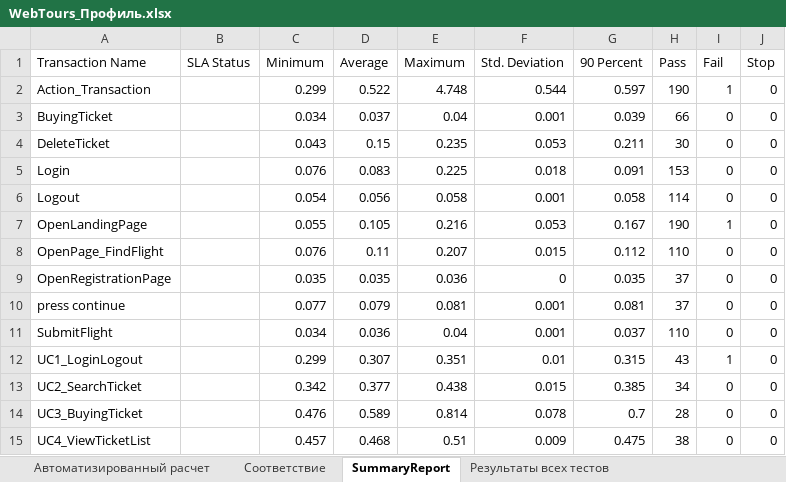
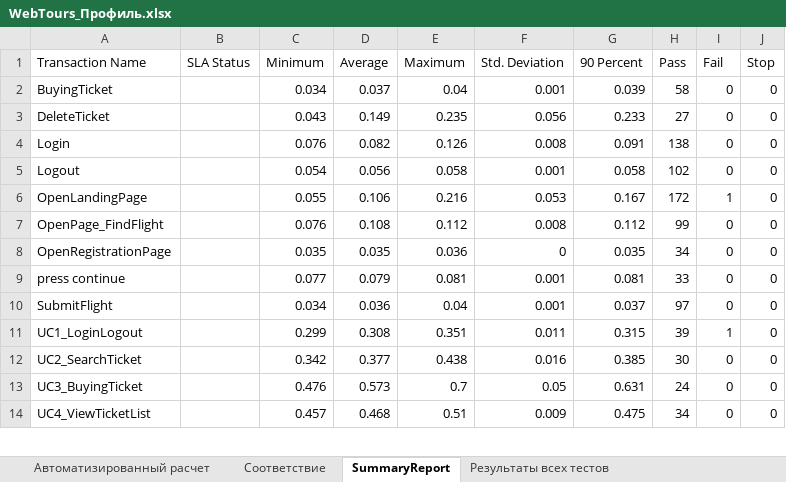
Before and after one commit to Dev1ze/LoadRunner-Scripts, an Excel workbook: Документы/WebTours_Профиль.xlsx, sheet SummaryReport, drawn as a sheet; only a part is shown; values as stored, in another font and other column widths than the file's, no borders; removed rows and columns are numbered as before the commit, all else as after; the diff covers the shown part only; the diff names each change by its address in the sheet, - before the commit and + after, or states it on an @@ line.

```diff
--- a/Документы/WebTours_Профиль.xlsx (sheet SummaryReport)
+++ b/Документы/WebTours_Профиль.xlsx (sheet SummaryReport)
-row 2: Action_Transaction |  | 0.299 | 0.522 | 4.748 | 0.544 | 0.597 | 190 | 1 | 0
-H2 (Pass): 66
+H2 (Pass): 58
-D3 (Average): 0.15
+D3 (Average): 0.149
-F3 (Std. Deviation): 0.053
+F3 (Std. Deviation): 0.056
-G3 (90 Percent): 0.211
+G3 (90 Percent): 0.233
-H3 (Pass): 30
+H3 (Pass): 27
-D4 (Average): 0.083
+D4 (Average): 0.082
-E4 (Maximum): 0.225
+E4 (Maximum): 0.126
-F4 (Std. Deviation): 0.018
+F4 (Std. Deviation): 0.008
-H4 (Pass): 153
+H4 (Pass): 138
-H5 (Pass): 114
+H5 (Pass): 102
-D6 (Average): 0.105
+D6 (Average): 0.106
-H6 (Pass): 190
+H6 (Pass): 172
-D7 (Average): 0.11
+D7 (Average): 0.108
-E7 (Maximum): 0.207
+E7 (Maximum): 0.112
-F7 (Std. Deviation): 0.015
+F7 (Std. Deviation): 0.008
-H7 (Pass): 110
+H7 (Pass): 99
-H8 (Pass): 37
+H8 (Pass): 34
-H9 (Pass): 37
+H9 (Pass): 33
-H10 (Pass): 110
+H10 (Pass): 97
-D11 (Average): 0.307
+D11 (Average): 0.308
-F11 (Std. Deviation): 0.01
+F11 (Std. Deviation): 0.011
-H11 (Pass): 43
+H11 (Pass): 39
-F12 (Std. Deviation): 0.015
+F12 (Std. Deviation): 0.016
-H12 (Pass): 34
+H12 (Pass): 30
-D13 (Average): 0.589
+D13 (Average): 0.573
-E13 (Maximum): 0.814
+E13 (Maximum): 0.7
-F13 (Std. Deviation): 0.078
+F13 (Std. Deviation): 0.05
-G13 (90 Percent): 0.7
+G13 (90 Percent): 0.631
-H13 (Pass): 28
+H13 (Pass): 24
-H14 (Pass): 38
+H14 (Pass): 34
```
Also changed, not shown: 2 removed rows and 10 edited cells elsewhere in this sheet, sheet Автоматизированный расчет, formulas that keep their value, 25 other files.
